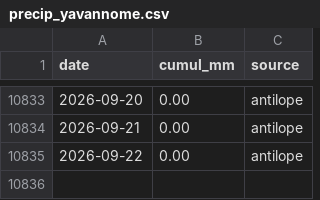
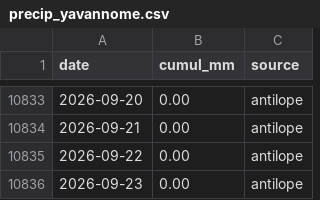
Before and after one commit to nicolasdbs8/precip-yavannome, a CSV file: precip_yavannome.csv, drawn as a sheet; only a part is shown, gaps mark what is left out.

```diff
--- a/precip_yavannome.csv
+++ b/precip_yavannome.csv
@@ -10835 +10835,2 @@ date,cumul_mm,source
 2026-09-22,0.00,antilope
+2026-09-23,0.00,antilope
```
Also changed, not shown: 1 other file.
